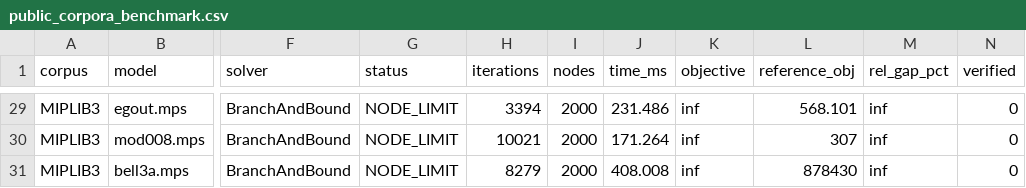
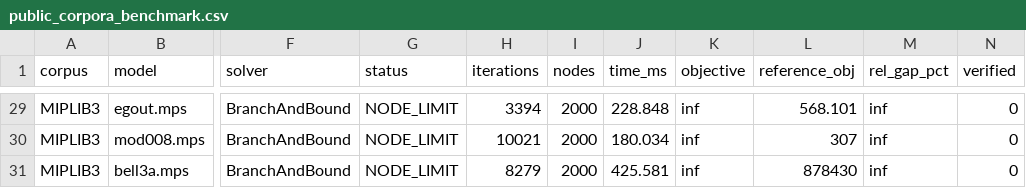
Before and after one commit to Satyanshgaur/PIPEPYE, a CSV file: reports/public_corpora_benchmark.csv, drawn as a sheet; only a part is shown, gaps mark what is left out; the diff covers the shown part only; the diff names each change by its address in the sheet, - before the commit and + after, or states it on an @@ line.

```diff
--- a/reports/public_corpora_benchmark.csv
+++ b/reports/public_corpora_benchmark.csv
-J29 (time_ms): 231.486
+J29 (time_ms): 228.848
-J30 (time_ms): 171.264
+J30 (time_ms): 180.034
-J31 (time_ms): 408.008
+J31 (time_ms): 425.581
```
Also changed, not shown: 27 edited cells elsewhere in this file, reports/industrial_benchmark.csv, workloads/case_a_crude_blending/benchmark/results.csv, 21 other files.
